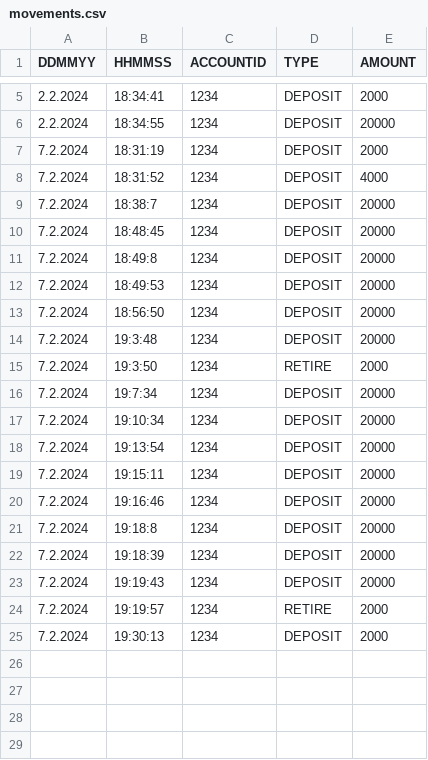
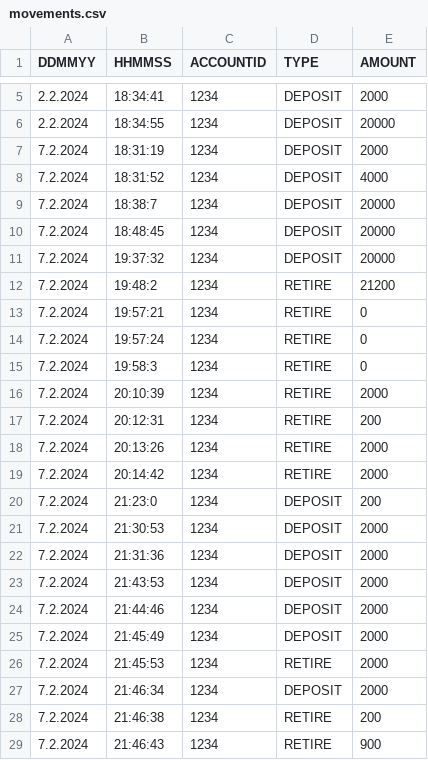
Before and after one commit to JuanSobalvarro/Lenguaje-de-Programacion-2, a CSV file: cajerotuani/movements.csv, drawn as a sheet; only a part is shown, gaps mark what is left out.

Commit message:
FINISHED CAJEROTUANI

```diff
--- a/cajerotuani/movements.csv
+++ b/cajerotuani/movements.csv
@@ -10,16 +10,20 @@ DDMMYY,HHMMSS,ACCOUNTID,TYPE,AMOUNT
 7.2.2024,18:48:45,1234,DEPOSIT,20000
-7.2.2024,18:49:8,1234,DEPOSIT,20000
-7.2.2024,18:49:53,1234,DEPOSIT,20000
-7.2.2024,18:56:50,1234,DEPOSIT,20000
-7.2.2024,19:3:48,1234,DEPOSIT,20000
-7.2.2024,19:3:50,1234,RETIRE,2000
-7.2.2024,19:7:34,1234,DEPOSIT,20000
-7.2.2024,19:10:34,1234,DEPOSIT,20000
-7.2.2024,19:13:54,1234,DEPOSIT,20000
-7.2.2024,19:15:11,1234,DEPOSIT,20000
-7.2.2024,19:16:46,1234,DEPOSIT,20000
-7.2.2024,19:18:8,1234,DEPOSIT,20000
-7.2.2024,19:18:39,1234,DEPOSIT,20000
-7.2.2024,19:19:43,1234,DEPOSIT,20000
-7.2.2024,19:19:57,1234,RETIRE,2000
-7.2.2024,19:30:13,1234,DEPOSIT,2000
+7.2.2024,19:37:32,1234,DEPOSIT,20000
+7.2.2024,19:48:2,1234,RETIRE,21200
+7.2.2024,19:57:21,1234,RETIRE,0
+7.2.2024,19:57:24,1234,RETIRE,0
+7.2.2024,19:58:3,1234,RETIRE,0
+7.2.2024,20:10:39,1234,RETIRE,2000
+7.2.2024,20:12:31,1234,RETIRE,200
+7.2.2024,20:13:26,1234,RETIRE,2000
+7.2.2024,20:14:42,1234,RETIRE,2000
+7.2.2024,21:23:0,1234,DEPOSIT,200
+7.2.2024,21:30:53,1234,DEPOSIT,2000
+7.2.2024,21:31:36,1234,DEPOSIT,2000
+7.2.2024,21:43:53,1234,DEPOSIT,2000
+7.2.2024,21:44:46,1234,DEPOSIT,2000
+7.2.2024,21:45:49,1234,DEPOSIT,2000
+7.2.2024,21:45:53,1234,RETIRE,2000
+7.2.2024,21:46:34,1234,DEPOSIT,2000
+7.2.2024,21:46:38,1234,RETIRE,200
+7.2.2024,21:46:43,1234,RETIRE,900
```
Also changed, not shown: 7 other files.
